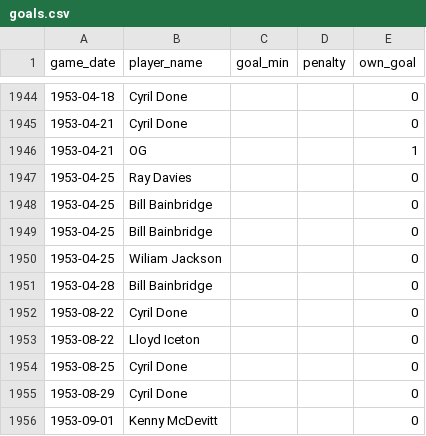
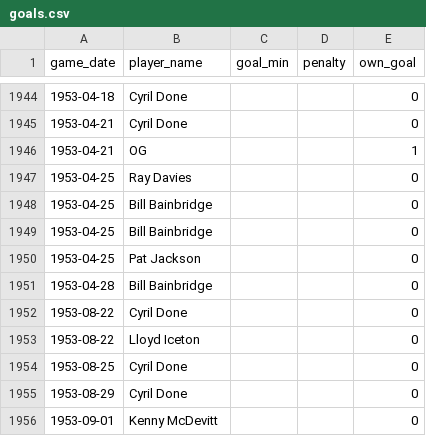
Before and after one commit to petebrown/pre-2023-data-prep, a CSV file: data/goals.csv, drawn as a sheet; only a part is shown, gaps mark what is left out.

```diff
--- a/data/goals.csv
+++ b/data/goals.csv
@@ -1949,3 +1949,3 @@ game_date,player_name,goal_min,penalty,own_goal
 1953-04-25,Bill Bainbridge,,,0
-1953-04-25,Wiliam Jackson,,,0
+1953-04-25,Pat Jackson,,,0
 1953-04-28,Bill Bainbridge,,,0
```
Also changed, not shown: data/player_dobs.csv, 1 other file.
